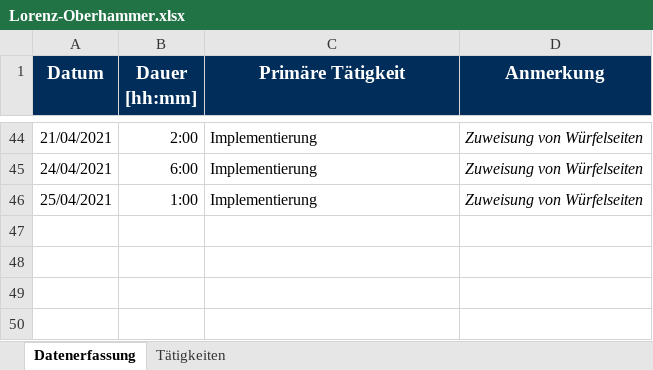
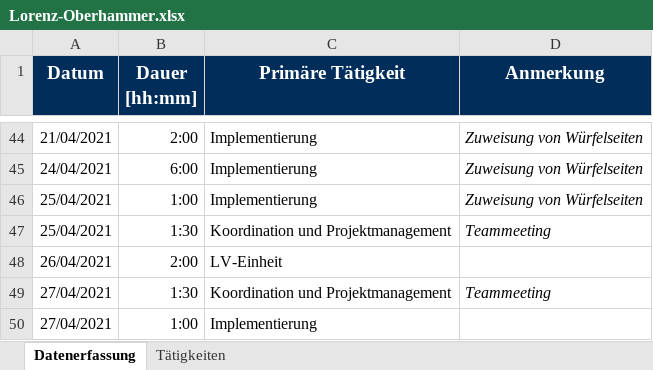
Before and after one commit to b-ertel/TimeGuess-Game, an Excel workbook: time-records/Lorenz-Oberhammer.xlsx, sheet Datenerfassung, drawn as a sheet; only a part is shown, gaps mark what is left out; values as stored, in another font and other column widths than the file's, no borders; the diff names each change by its address in the sheet, - before the commit and + after, or states it on an @@ line.

Commit message:
update time records

```diff
--- a/time-records/Lorenz-Oberhammer.xlsx (sheet Datenerfassung)
+++ b/time-records/Lorenz-Oberhammer.xlsx (sheet Datenerfassung)
+row 47: 25/04/2021 | 1:30 | Koordination und Projektmanagement | Teammeeting
+row 48: 26/04/2021 | 2:00 | LV-Einheit
+row 49: 27/04/2021 | 1:30 | Koordination und Projektmanagement | Teammeeting
+row 50: 27/04/2021 | 1:00 | Implementierung
```
